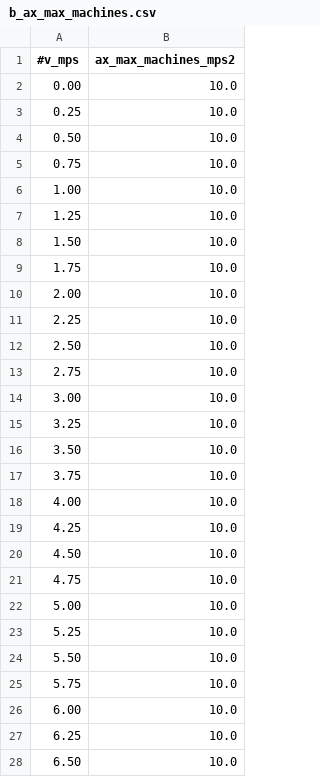
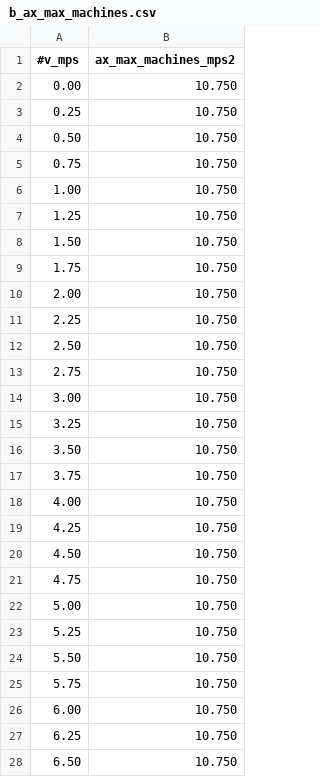
Before and after one commit to nhg0209/unicorn-racing-stack, a CSV file: stack_master/config/CAR/veh_dyn_info/b_ax_max_machines.csv, drawn as a sheet; only a part is shown; the diff covers the shown part only.

Commit message:
checkpoint: reverse-recovery, kiss detection tuning, new maps before dynamic-priority fix
- state_machine: reverse recovery (stuck in OVERTAKE/TRAILING/RECOVERY + stopped 1s ->
  back up up to 1.0m using rear clearance, margin 0.2m)
- kiss.yaml: detect_track_dist_min 0.1->0.2, detect_min_samples 2->3
- new maps: bldg_0822_4, ifac_0824_mapping_3, ifac_roboracer, test_0824
- vehicle_config/controller/veh_dyn_info: live-tuned values from driving

Checkpoint before fixing _check_static_overtaking_mode to not commit to a static
OVERTAKE when a closer dynamic obstacle is in front (see debug_detection bag analysis:
car swerved for a farther static obstacle and hit a closer dynamic one head-on).

```diff
--- a/stack_master/config/CAR/veh_dyn_info/b_ax_max_machines.csv
+++ b/stack_master/config/CAR/veh_dyn_info/b_ax_max_machines.csv
@@ -1,28 +1,28 @@
 #v_mps, ax_max_machines_mps2
-0.00,10.0
-0.25,10.0
-0.50,10.0
-0.75,10.0
-1.00,10.0
-1.25,10.0
-1.50,10.0
-1.75,10.0
-2.00,10.0
-2.25,10.0
-2.50,10.0
-2.75,10.0
-3.00,10.0
-3.25,10.0
-3.50,10.0
-3.75,10.0
-4.00,10.0
-4.25,10.0
-4.50,10.0
-4.75,10.0
-5.00,10.0
-5.25,10.0
-5.50,10.0
-5.75,10.0
-6.00,10.0
-6.25,10.0
-6.50,10.0
+0.00,10.750
+0.25,10.750
+0.50,10.750
+0.75,10.750
+1.00,10.750
+1.25,10.750
+1.50,10.750
+1.75,10.750
+2.00,10.750
+2.25,10.750
+2.50,10.750
+2.75,10.750
+3.00,10.750
+3.25,10.750
+3.50,10.750
+3.75,10.750
+4.00,10.750
+4.25,10.750
+4.50,10.750
+4.75,10.750
+5.00,10.750
+5.25,10.750
+5.50,10.750
+5.75,10.750
+6.00,10.750
+6.25,10.750
+6.50,10.750
```
Also changed, not shown: 34 edited cells elsewhere in this file, stack_master/config/CAR/veh_dyn_info/ggv.csv, 29 other files.
